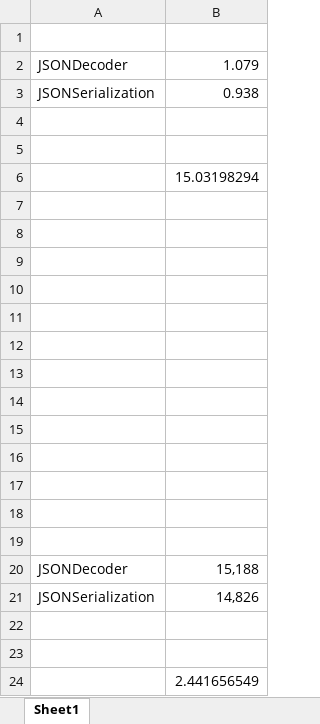
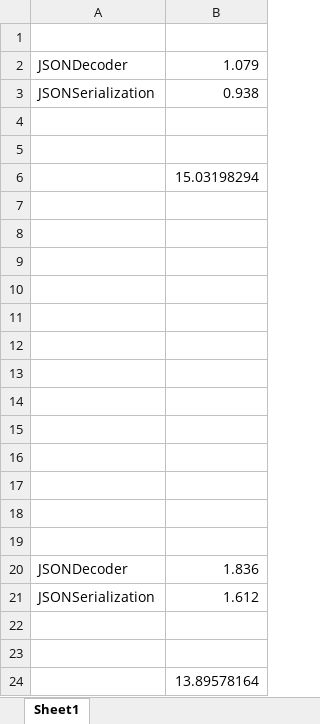
Before and after one commit to quanvo87/jsonPerf, an Excel workbook: Assets/workbook.xlsx, sheet Sheet1, drawn as a sheet; values as stored, in another font and other column widths than the file's, no borders; charts and pictures not drawn; the diff names each change by its address in the sheet, - before the commit and + after, or states it on an @@ line.

```diff
--- a/Assets/workbook.xlsx (sheet Sheet1)
+++ b/Assets/workbook.xlsx (sheet Sheet1)
-B20: 15,188
+B20: 1.836
-B21: 14,826
+B21: 1.612
-B24: 2.441656549
+B24: 13.89578164
```
Also changed, not shown: charts or pictures, 2 other files.
